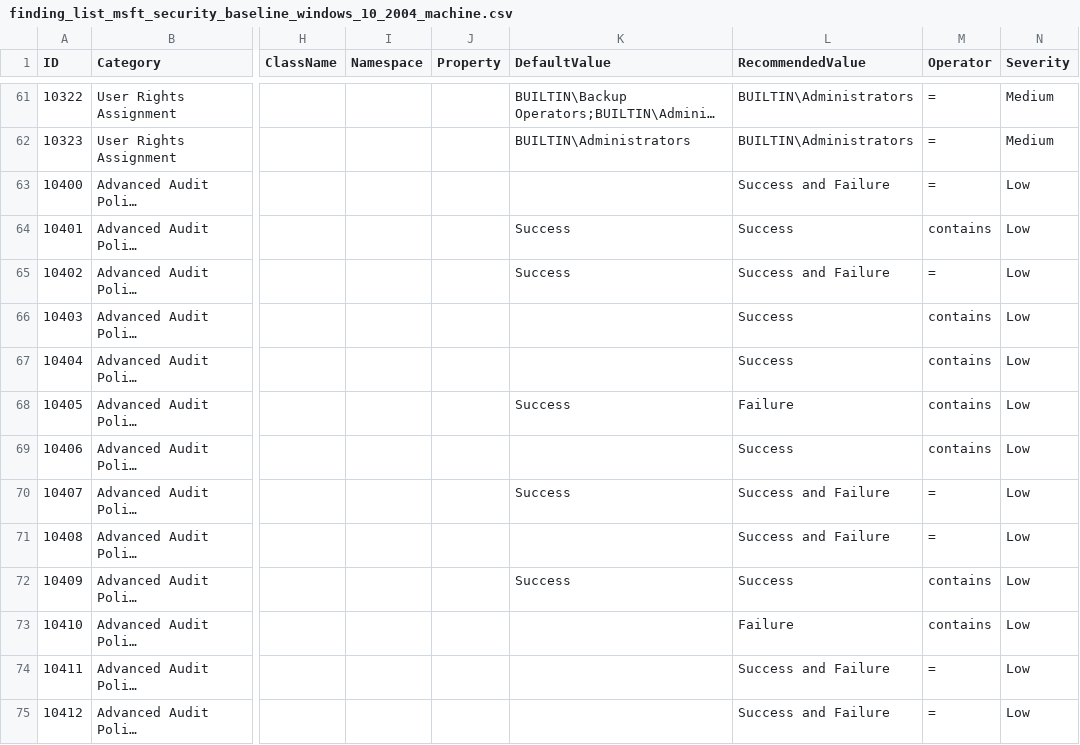
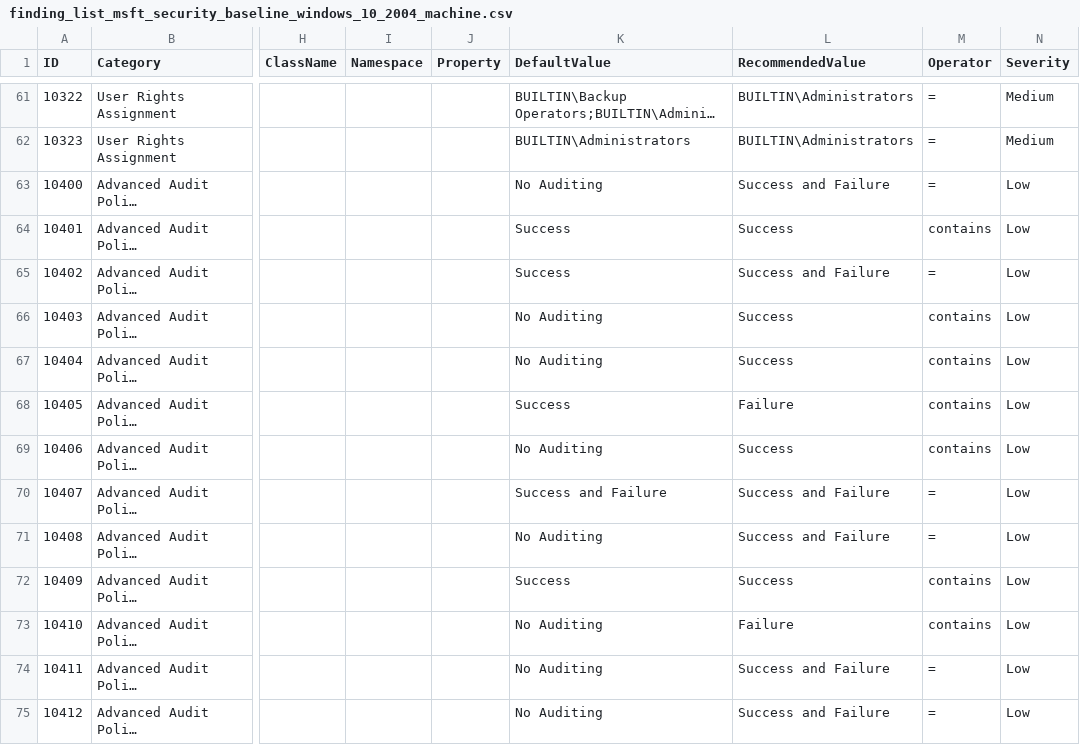
Before and after one commit to scipag/HardeningKitty, a CSV file: lists/finding_list_msft_security_baseline_windows_10_2004_machine.csv, drawn as a sheet; only a part is shown, gaps mark what is left out; long unchanged cells end in …; the diff covers the shown part only; the diff names each change by its address in the sheet, - before the commit and + after, or states it on an @@ line.

```diff
--- a/lists/finding_list_msft_security_baseline_windows_10_2004_machine.csv
+++ b/lists/finding_list_msft_security_baseline_windows_10_2004_machine.csv
-K63 (DefaultValue): (empty)
+K63 (DefaultValue): No Auditing
-K66:K67 (DefaultValue): (empty)
+K66:K67 (DefaultValue): No Auditing
-K69 (DefaultValue): (empty)
+K69 (DefaultValue): No Auditing
-K70 (DefaultValue): Success
+K70 (DefaultValue): Success and Failure
-K71 (DefaultValue): (empty)
+K71 (DefaultValue): No Auditing
-K73:K75 (DefaultValue): (empty)
+K73:K75 (DefaultValue): No Auditing
```
Also changed, not shown: 19 edited cells elsewhere in this file, lists/finding_list_0x6d69636b_machine.csv, lists/finding_list_cis_microsoft_windows_10_enterprise_machine.csv, 13 other files.
